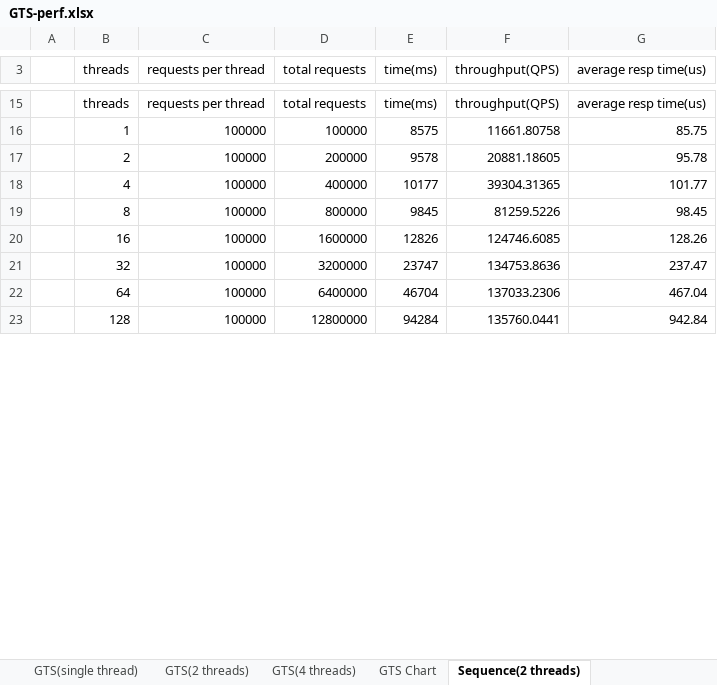
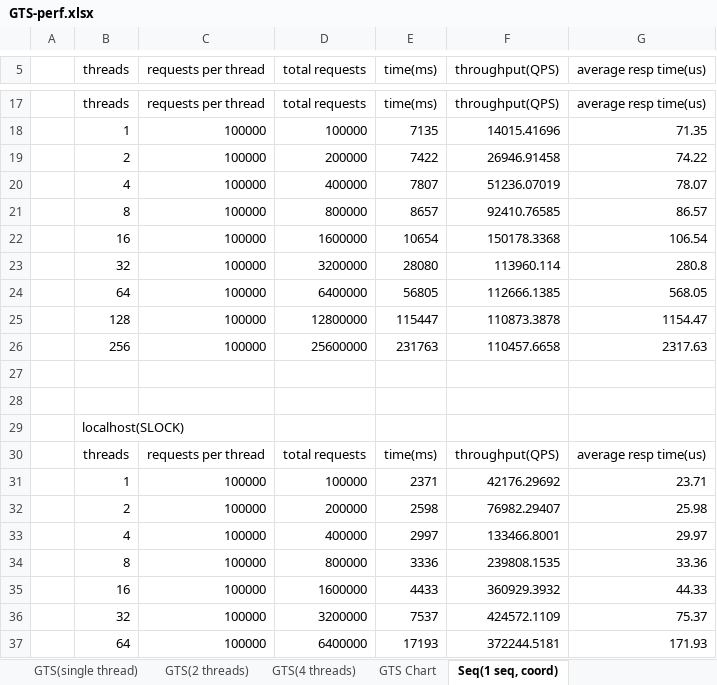
Before and after one commit to Vivian-hihi/SequoiaDB, an Excel workbook: internal_doc/14.性能分析/GTS/GTS-perf.xlsx, sheet Seq(1 seq, coord), drawn as a sheet; only a part is shown, gaps mark what is left out; values as stored, in another font and other column widths than the file's, no borders; charts and pictures not drawn; addresses are those after the commit; the diff covers the shown part only; the diff names each change by its address in the sheet, - before the commit and + after, or states it on an @@ line.

Commit message:
add sequence performance data
git-svn-id: http://192.168.20.11/sequoiadb/trunk@36561 6121f079-4a18-41d3-8c30-8870a322f2c2

```diff
--- a/internal_doc/14.性能分析/GTS/GTS-perf.xlsx (sheet Seq(1 seq, coord))
+++ b/internal_doc/14.性能分析/GTS/GTS-perf.xlsx (sheet Seq(1 seq, coord))
-sheet tab: Sequence(2 threads)
+sheet tab: Seq(1 seq, coord)
-E18 (time(ms)): 8575
+E18 (time(ms)): 7135
-F18 (throughput(QPS)): 11661.80758
+F18 (throughput(QPS)): 14015.41696
-G18 (average resp time(us)): 85.75
+G18 (average resp time(us)): 71.35
-E19 (time(ms)): 9578
+E19 (time(ms)): 7422
-F19 (throughput(QPS)): 20881.18605
+F19 (throughput(QPS)): 26946.91458
-G19 (average resp time(us)): 95.78
+G19 (average resp time(us)): 74.22
-E20 (time(ms)): 10177
+E20 (time(ms)): 7807
-F20 (throughput(QPS)): 39304.31365
+F20 (throughput(QPS)): 51236.07019
-G20 (average resp time(us)): 101.77
+G20 (average resp time(us)): 78.07
-E21 (time(ms)): 9845
+E21 (time(ms)): 8657
-F21 (throughput(QPS)): 81259.5226
+F21 (throughput(QPS)): 92410.76585
-G21 (average resp time(us)): 98.45
+G21 (average resp time(us)): 86.57
-E22 (time(ms)): 12826
+E22 (time(ms)): 10654
-F22 (throughput(QPS)): 124746.6085
+F22 (throughput(QPS)): 150178.3368
-G22 (average resp time(us)): 128.26
+G22 (average resp time(us)): 106.54
-E23 (time(ms)): 23747
+E23 (time(ms)): 28080
-F23 (throughput(QPS)): 134753.8636
+F23 (throughput(QPS)): 113960.114
-G23 (average resp time(us)): 237.47
+G23 (average resp time(us)): 280.8
+row 24:  | 64 | 100000 | 6400000 | 56805 | 112666.1385 | 568.05
+row 25:  | 128 | 100000 | 12800000 | 115447 | 110873.3878 | 1154.47
+row 26:  | 256 | 100000 | 25600000 | 231763 | 110457.6658 | 2317.63
-row 27:  | 64 | 100000 | 6400000 | 46704 | 137033.2306 | 467.04
+row 27: (empty)
-row 28:  | 128 | 100000 | 12800000 | 94284 | 135760.0441 | 942.84
+row 28: (empty)
+row 29:  | localhost(SLOCK)
+row 30:  | threads | requests per thread | total requests | time(ms) | throughput(QPS) | average resp time(us)
+row 31:  | 1 | 100000 | 100000 | 2371 | 42176.29692 | 23.71
+row 32:  | 2 | 100000 | 200000 | 2598 | 76982.29407 | 25.98
+row 33:  | 4 | 100000 | 400000 | 2997 | 133466.8001 | 29.97
+row 34:  | 8 | 100000 | 800000 | 3336 | 239808.1535 | 33.36
+row 35:  | 16 | 100000 | 1600000 | 4433 | 360929.3932 | 44.33
+row 36:  | 32 | 100000 | 3200000 | 7537 | 424572.1109 | 75.37
+row 37:  | 64 | 100000 | 6400000 | 17193 | 372244.5181 | 171.93
```
Also changed, not shown: 15 added rows and 35 edited cells elsewhere in this sheet, other sheet tabs, formulas that keep their value, charts or pictures.
